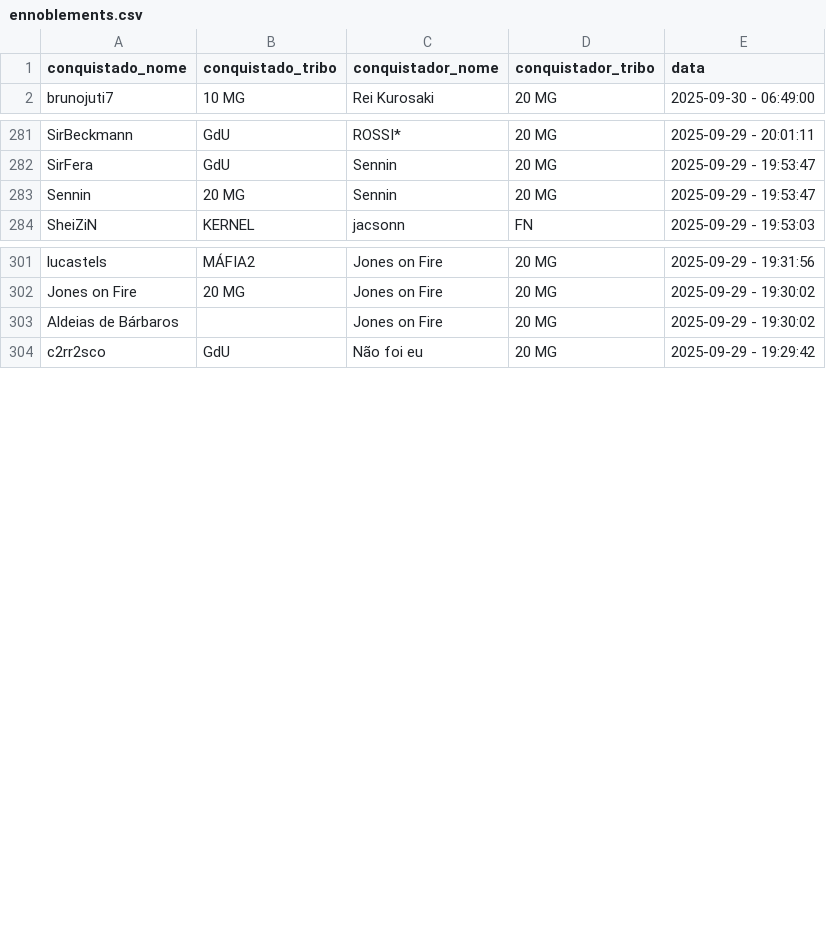
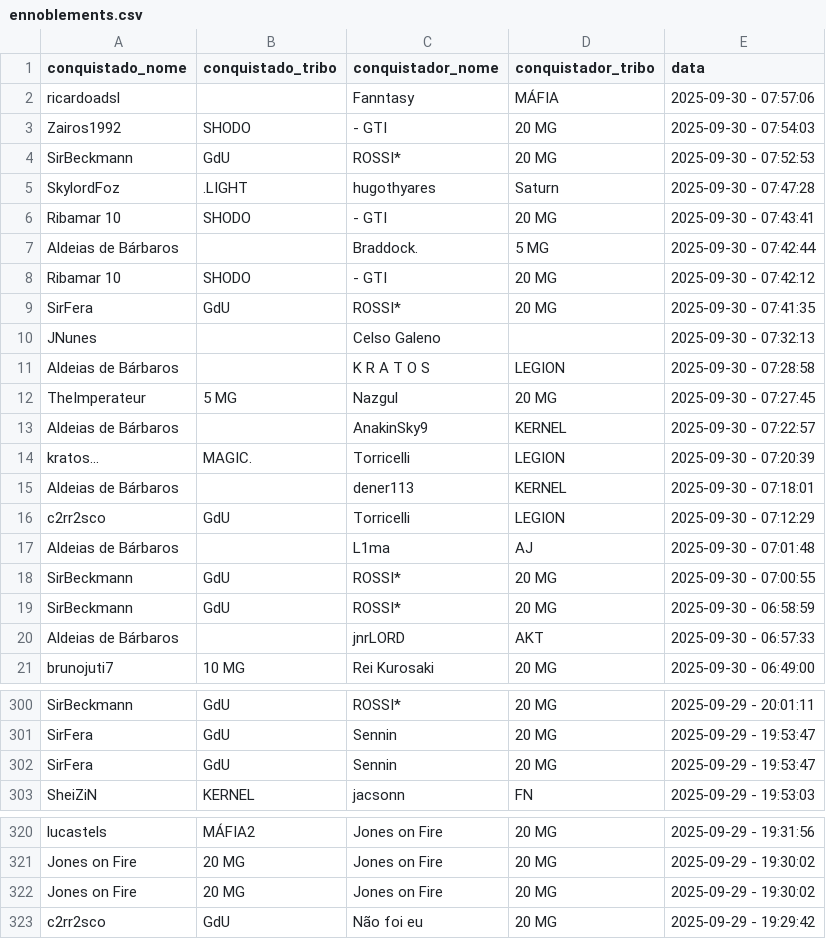
Before and after one commit to pedrodnsilveira/dashboardTW, a CSV file: ennoblements.csv, drawn as a sheet; only a part is shown, gaps mark what is left out; the diff covers the shown part only.

Commit message:
General commit

```diff
--- a/ennoblements.csv
+++ b/ennoblements.csv
@@ -1,2 +1,21 @@
 conquistado_nome;conquistado_tribo;conquistador_nome;conquistador_tribo;data
+ricardoadsl;;Fanntasy;MÁFIA;2025-09-30 - 07:57:06
+Zairos1992;SHODO;- GTI;20 MG;2025-09-30 - 07:54:03
+SirBeckmann;GdU;ROSSI*;20 MG;2025-09-30 - 07:52:53
+SkylordFoz;.LIGHT;hugothyares;Saturn;2025-09-30 - 07:47:28
+Ribamar 10;SHODO;- GTI;20 MG;2025-09-30 - 07:43:41
+Aldeias de Bárbaros;;Braddock.;5 MG;2025-09-30 - 07:42:44
+Ribamar 10;SHODO;- GTI;20 MG;2025-09-30 - 07:42:12
+SirFera;GdU;ROSSI*;20 MG;2025-09-30 - 07:41:35
+JNunes;;Celso Galeno;;2025-09-30 - 07:32:13
+Aldeias de Bárbaros;;K R A T O S;LEGION;2025-09-30 - 07:28:58
+TheImperateur;5 MG;Nazgul;20 MG;2025-09-30 - 07:27:45
+Aldeias de Bárbaros;;AnakinSky9;KERNEL;2025-09-30 - 07:22:57
+kratos...;MAGIC.;Torricelli;LEGION;2025-09-30 - 07:20:39
+Aldeias de Bárbaros;;dener113;KERNEL;2025-09-30 - 07:18:01
+c2rr2sco;GdU;Torricelli;LEGION;2025-09-30 - 07:12:29
+Aldeias de Bárbaros;;L1ma;AJ;2025-09-30 - 07:01:48
+SirBeckmann;GdU;ROSSI*;20 MG;2025-09-30 - 07:00:55
+SirBeckmann;GdU;ROSSI*;20 MG;2025-09-30 - 06:58:59
+Aldeias de Bárbaros;;jnrLORD;AKT;2025-09-30 - 06:57:33
 brunojuti7;10 MG;Rei Kurosaki;20 MG;2025-09-30 - 06:49:00
@@ -282,3 +301,3 @@ SirBeckmann;GdU;ROSSI*;20 MG;2025-09-29 - 20:01:11
 SirFera;GdU;Sennin;20 MG;2025-09-29 - 19:53:47
-Sennin;20 MG;Sennin;20 MG;2025-09-29 - 19:53:47
+SirFera;GdU;Sennin;20 MG;2025-09-29 - 19:53:47
 SheiZiN;KERNEL;jacsonn;FN;2025-09-29 - 19:53:03
@@ -302,3 +321,3 @@ lucastels;MÁFIA2;Jones on Fire;20 MG;2025-09-29 - 19:31:56
 Jones on Fire;20 MG;Jones on Fire;20 MG;2025-09-29 - 19:30:02
-Aldeias de Bárbaros;;Jones on Fire;20 MG;2025-09-29 - 19:30:02
+Jones on Fire;20 MG;Jones on Fire;20 MG;2025-09-29 - 19:30:02
 c2rr2sco;GdU;Não foi eu;20 MG;2025-09-29 - 19:29:42
```
Also changed, not shown: 19 removed rows and 10 moved rows elsewhere in this file.
